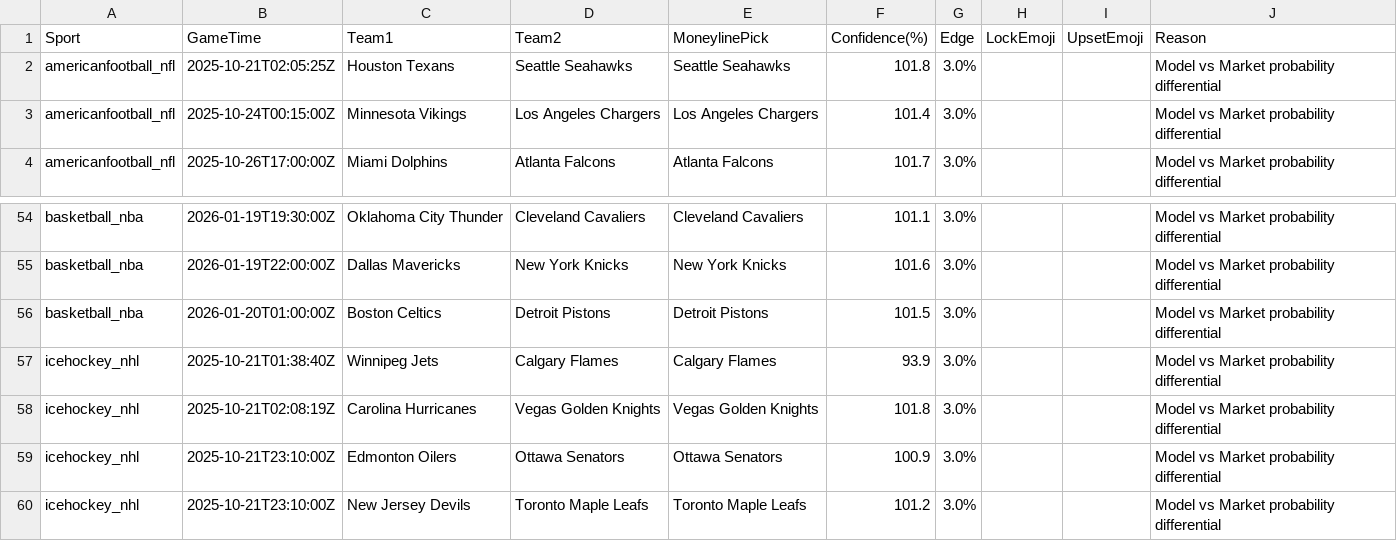
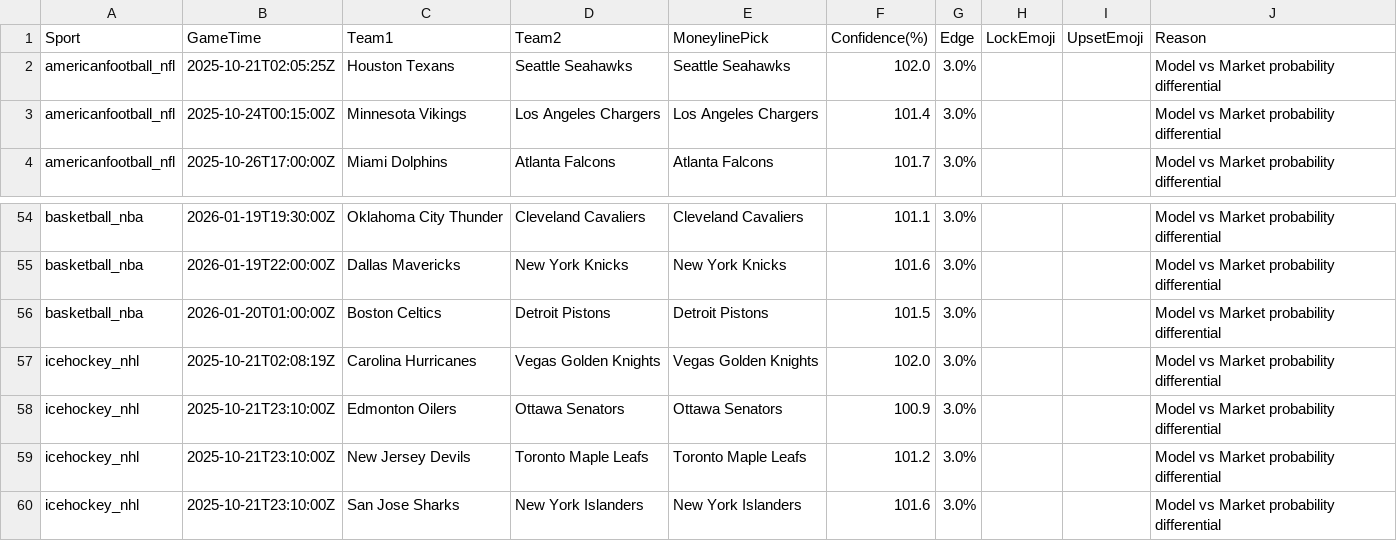
Before and after one commit to MATTBOX19/lockbox-auto, a CSV file: Output/Predictions_2025-10-21_Explained.csv, drawn as a sheet; only a part is shown, gaps mark what is left out; the shorter side is filled out with more unchanged rows.

Commit message:
auto-update predictions Tue Oct 21 04:26:12 UTC 2025

```diff
--- a/Output/Predictions_2025-10-21_Explained.csv
+++ b/Output/Predictions_2025-10-21_Explained.csv
@@ -1,3 +1,3 @@
 Sport,GameTime,Team1,Team2,MoneylinePick,Confidence(%),Edge,LockEmoji,UpsetEmoji,Reason
-americanfootball_nfl,2025-10-21T02:05:25Z,Houston Texans,Seattle Seahawks,Seattle Seahawks,101.8,3.0%,,,Model vs Market probability differential
+americanfootball_nfl,2025-10-21T02:05:25Z,Houston Texans,Seattle Seahawks,Seattle Seahawks,102.0,3.0%,,,Model vs Market probability differential
 americanfootball_nfl,2025-10-24T00:15:00Z,Minnesota Vikings,Los Angeles Chargers,Los Angeles Chargers,101.4,3.0%,,,Model vs Market probability differential
@@ -56,4 +56,3 @@ basketball_nba,2026-01-19T22:00:00Z,Dallas Mavericks,New York Knicks,New York Kn
 basketball_nba,2026-01-20T01:00:00Z,Boston Celtics,Detroit Pistons,Detroit Pistons,101.5,3.0%,,,Model vs Market probability differential
-icehockey_nhl,2025-10-21T01:38:40Z,Winnipeg Jets,Calgary Flames,Calgary Flames,93.9,3.0%,,,Model vs Market probability differential
-icehockey_nhl,2025-10-21T02:08:19Z,Carolina Hurricanes,Vegas Golden Knights,Vegas Golden Knights,101.8,3.0%,,,Model vs Market probability differential
+icehockey_nhl,2025-10-21T02:08:19Z,Carolina Hurricanes,Vegas Golden Knights,Vegas Golden Knights,102.0,3.0%,,,Model vs Market probability differential
 icehockey_nhl,2025-10-21T23:10:00Z,Edmonton Oilers,Ottawa Senators,Ottawa Senators,100.9,3.0%,,,Model vs Market probability differential
```
